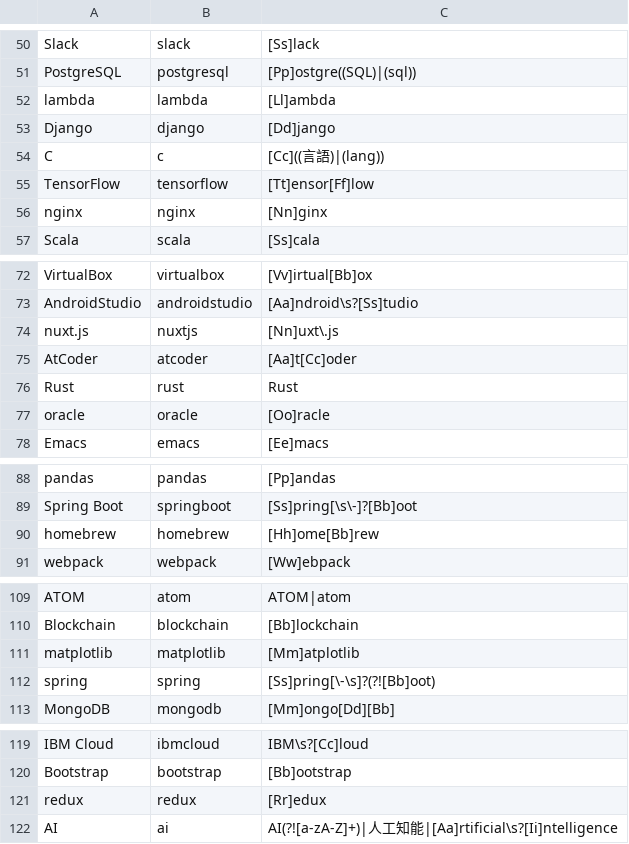
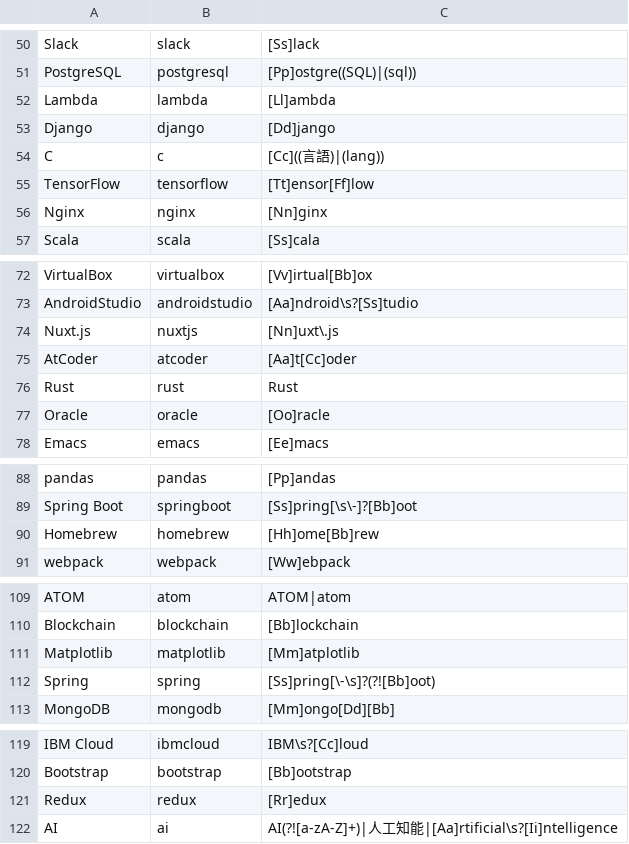
Before and after one commit to 2bo/event-eagle, a CSV file: src/database/csv/tags.csv, drawn as a sheet; only a part is shown, gaps mark what is left out; the diff covers the shown part only.

Commit message:
fix case

```diff
--- a/src/database/csv/tags.csv
+++ b/src/database/csv/tags.csv
@@ -51,3 +51,3 @@
 "PostgreSQL"         ,"postgresql"         ,"[Pp]ostgre((SQL)|(sql))"
-"lambda"             ,"lambda"             ,"[Ll]ambda"
+"Lambda"             ,"lambda"             ,"[Ll]ambda"
 "Django"             ,"django"             ,"[Dd]jango"
@@ -55,3 +55,3 @@
 "TensorFlow"         ,"tensorflow"         ,"[Tt]ensor[Ff]low"
-"nginx"              ,"nginx"              ,"[Nn]ginx"
+"Nginx"              ,"nginx"              ,"[Nn]ginx"
 "Scala"              ,"scala"              ,"[Ss]cala"
@@ -73,6 +73,6 @@
 "AndroidStudio"      ,"androidstudio"      ,"[Aa]ndroid\s?[Ss]tudio"
-"nuxt.js"            ,"nuxtjs"             ,"[Nn]uxt\.js"
+"Nuxt.js"            ,"nuxtjs"             ,"[Nn]uxt\.js"
 "AtCoder"            ,"atcoder"            ,"[Aa]t[Cc]oder"
 "Rust"               ,"rust"               ,"Rust"
-"oracle"             ,"oracle"             ,"[Oo]racle"
+"Oracle"             ,"oracle"             ,"[Oo]racle"
 "Emacs"              ,"emacs"              ,"[Ee]macs"
@@ -89,3 +89,3 @@
 "Spring Boot"        ,"springboot"         ,"[Ss]pring[\s\-]?[Bb]oot"
-"homebrew"           ,"homebrew"           ,"[Hh]ome[Bb]rew"
+"Homebrew"           ,"homebrew"           ,"[Hh]ome[Bb]rew"
 "webpack"            ,"webpack"            ,"[Ww]ebpack"
@@ -110,4 +110,4 @@
 "Blockchain"         ,"blockchain"         ,"[Bb]lockchain"
-"matplotlib"         ,"matplotlib"         ,"[Mm]atplotlib"
-"spring"             ,"spring"             ,"[Ss]pring[\-\s]?(?![Bb]oot)"
+"Matplotlib"         ,"matplotlib"         ,"[Mm]atplotlib"
+"Spring"             ,"spring"             ,"[Ss]pring[\-\s]?(?![Bb]oot)"
 "MongoDB"            ,"mongodb"            ,"[Mm]ongo[Dd][Bb]"
@@ -120,3 +120,3 @@
 "Bootstrap"          ,"bootstrap"          ,"[Bb]ootstrap"
-"redux"              ,"redux"              ,"[Rr]edux"
+"Redux"              ,"redux"              ,"[Rr]edux"
 "AI"                 ,"ai"                 ,"AI(?![a-zA-Z]+)|人工知能|[Aa]rtificial\s?[Ii]ntelligence"
```
Also changed, not shown: 3 edited cells elsewhere in this file.
